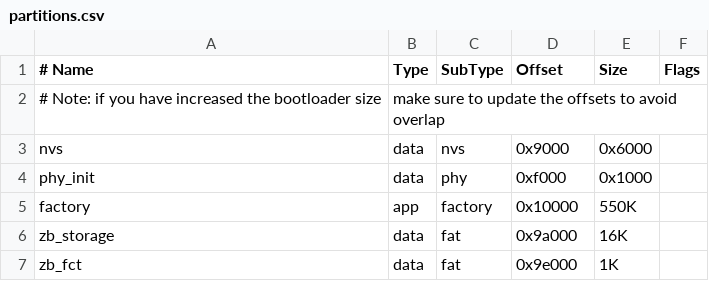
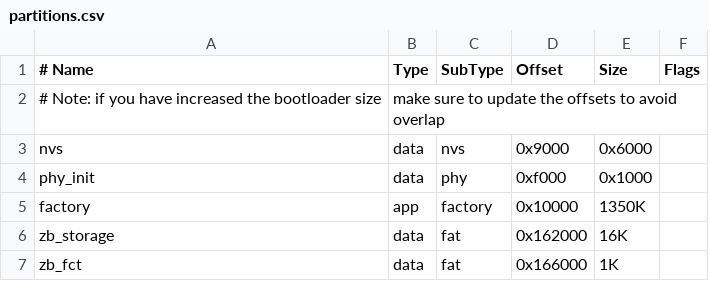
Before and after one commit to IvanJuricic/zigbee-smart-home, a CSV file: zb_coordinator/partitions.csv, drawn as a sheet.

```diff
--- a/zb_coordinator/partitions.csv
+++ b/zb_coordinator/partitions.csv
@@ -4,4 +4,4 @@ nvs,        data, nvs,      0x9000,  0x6000,
 phy_init,   data, phy,      0xf000,  0x1000,
-factory,    app,  factory,  0x10000, 550K,
-zb_storage, data, fat,      0x9a000, 16K,
-zb_fct,     data, fat,      0x9e000, 1K,
+factory,    app,  factory,  0x10000, 1350K,
+zb_storage, data, fat,      0x162000, 16K,
+zb_fct,     data, fat,      0x166000, 1K,
```
Also changed, not shown: 14 other files.
